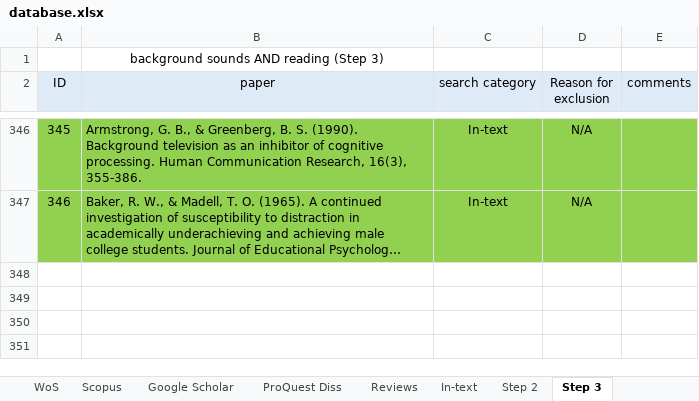
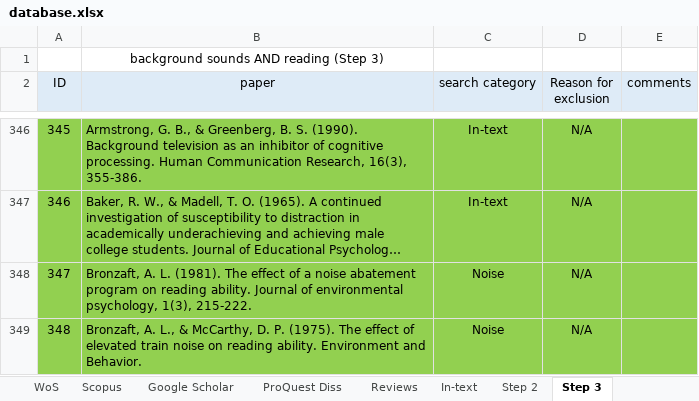
Before and after one commit to martin-vasilev/reading_sounds, an Excel workbook: Literature_search/database.xlsx, sheet Step 3, drawn as a sheet; only a part is shown, gaps mark what is left out; long unchanged cells end in …; values as stored, in another font and other column widths than the file's, no borders; the diff names each change by its address in the sheet, - before the commit and + after, or states it on an @@ line.

```diff
--- a/Literature_search/database.xlsx (sheet Step 3)
+++ b/Literature_search/database.xlsx (sheet Step 3)
+row 348: 347 | Bronzaft, A. L. (1981). The effect of a noise abatement program on reading ability. Journal of environmental psychology, 1(3), 215-222. | Noise | N/A
+row 349: 348 | Bronzaft, A. L., & McCarthy, D. P. (1975). The effect of elevated train noise on reading ability. Environment and Behavior. | Noise | N/A
```
Also changed, not shown: sheet Step 4 (meta), sheet Google Scholar, sheet Step 2, 6 other files.
